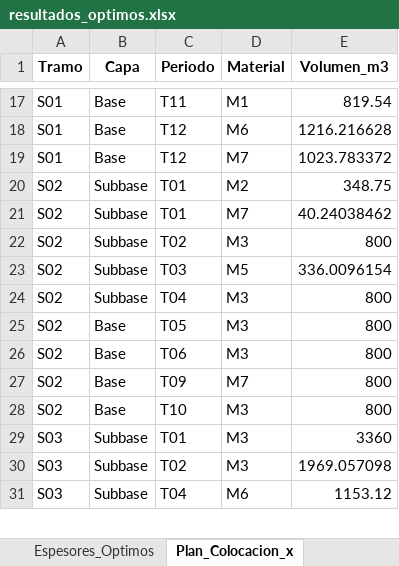
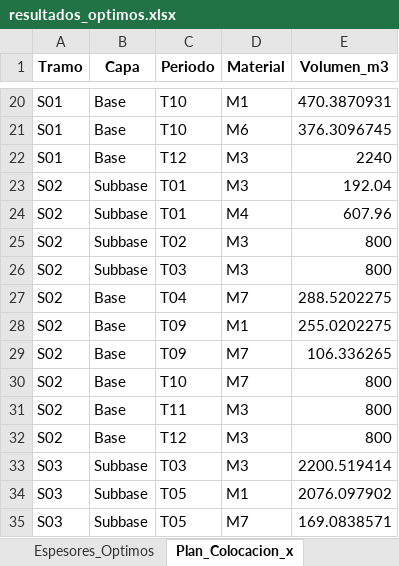
Before and after one commit to ChantillyCream/Proyecto_Opti, an Excel workbook: 26/Análisis_de_Excels/resultados_optimos.xlsx, sheet Plan_Colocacion_x, drawn as a sheet; only a part is shown, gaps mark what is left out; values as stored, in another font and other column widths than the file's, no borders; removed rows and columns are numbered as before the commit, all else as after; the diff covers the shown part only; the diff names each change by its address in the sheet, - before the commit and + after, or states it on an @@ line.

```diff
--- a/26/Análisis_de_Excels/resultados_optimos.xlsx (sheet Plan_Colocacion_x)
+++ b/26/Análisis_de_Excels/resultados_optimos.xlsx (sheet Plan_Colocacion_x)
-C20 (Periodo): T11
+C20 (Periodo): T10
-E20 (Volumen_m3): 819.54
+E20 (Volumen_m3): 470.3870931
-C21 (Periodo): T12
+C21 (Periodo): T10
-E21 (Volumen_m3): 1216.216628
+E21 (Volumen_m3): 376.3096745
-D22 (Material): M7
+D22 (Material): M3
-E22 (Volumen_m3): 1023.783372
+E22 (Volumen_m3): 2240
-D23 (Material): M2
+D23 (Material): M3
-E23 (Volumen_m3): 348.75
+E23 (Volumen_m3): 192.04
-D24 (Material): M7
+D24 (Material): M4
-E24 (Volumen_m3): 40.24038462
+E24 (Volumen_m3): 607.96
-row 23: S02 | Subbase | T03 | M5 | 336.0096154
-C26 (Periodo): T04
+C26 (Periodo): T03
-C27 (Periodo): T05
+C27 (Periodo): T04
-D27 (Material): M3
+D27 (Material): M7
-E27 (Volumen_m3): 800
+E27 (Volumen_m3): 288.5202275
-C28 (Periodo): T06
+C28 (Periodo): T09
-D28 (Material): M3
+D28 (Material): M1
-E28 (Volumen_m3): 800
+E28 (Volumen_m3): 255.0202275
+row 29: S02 | Base | T09 | M7 | 106.336265
-C30 (Periodo): T09
+C30 (Periodo): T10
-C31 (Periodo): T10
+C31 (Periodo): T11
+row 32: S02 | Base | T12 | M3 | 800
-C33 (Periodo): T01
+C33 (Periodo): T03
-E33 (Volumen_m3): 3360
+E33 (Volumen_m3): 2200.519414
-C34 (Periodo): T02
+C34 (Periodo): T05
-D34 (Material): M3
+D34 (Material): M1
-E34 (Volumen_m3): 1969.057098
+E34 (Volumen_m3): 2076.097902
-C35 (Periodo): T04
+C35 (Periodo): T05
-D35 (Material): M6
+D35 (Material): M7
-E35 (Volumen_m3): 1153.12
+E35 (Volumen_m3): 169.0838571
```
Also changed, not shown: 16 added rows, 9 removed rows and 101 edited cells elsewhere in this sheet, sheet Espesores_Optimos, sheet Resumen_General, 26/Instancias_Excel/instancia.xlsx.
